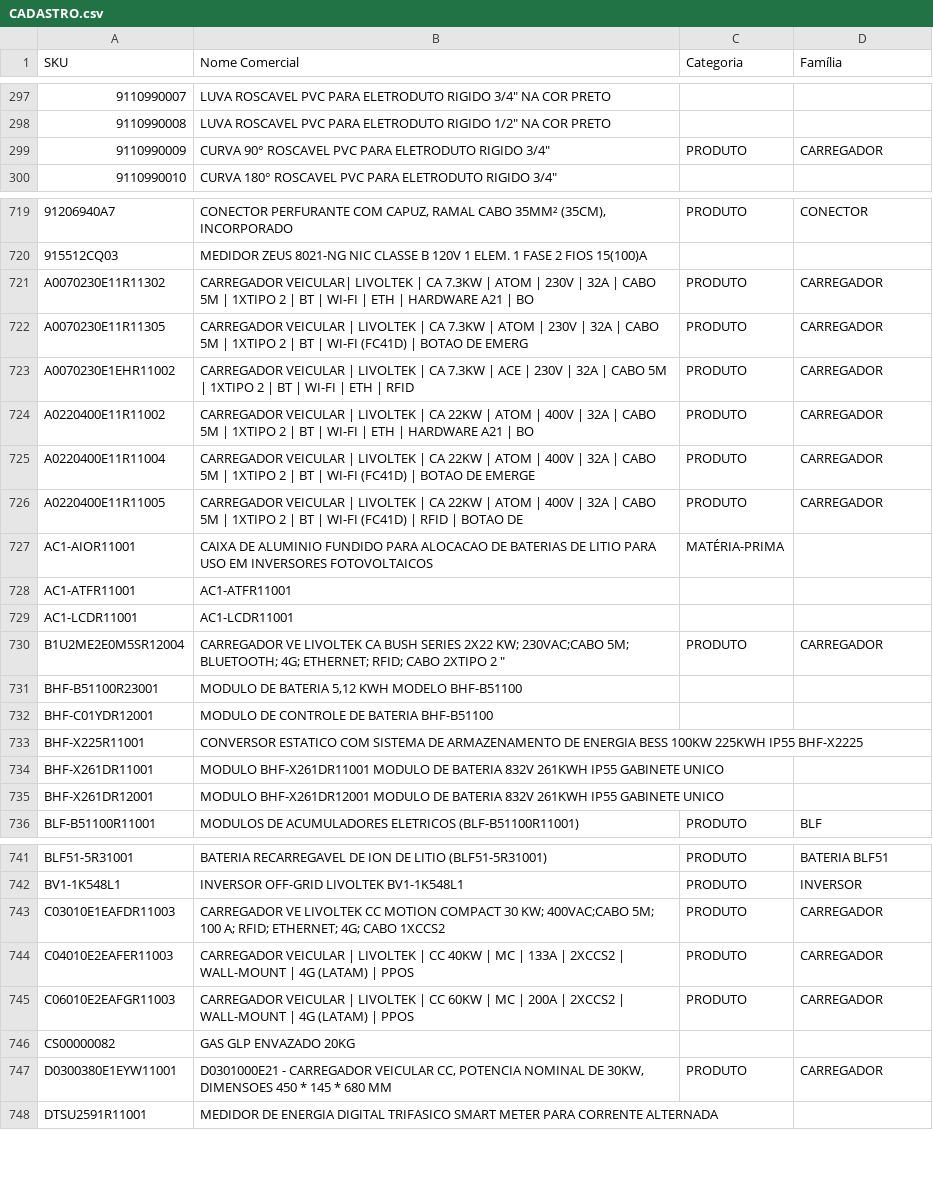
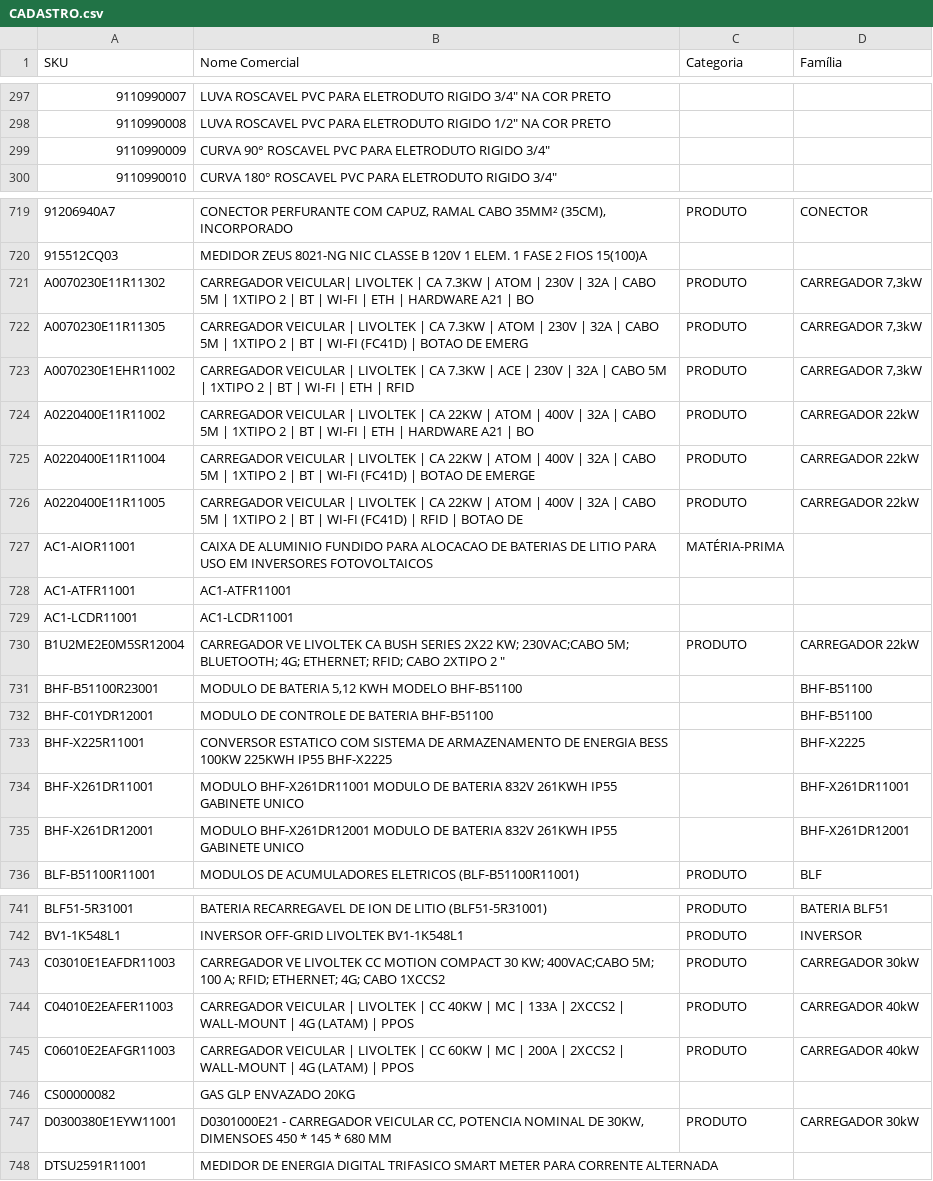
Before and after one commit to smlivoltek/livoltek, a CSV file: data/CADASTRO.csv, drawn as a sheet; only a part is shown, gaps mark what is left out; the diff covers the shown part only.

```diff
--- a/data/CADASTRO.csv
+++ b/data/CADASTRO.csv
@@ -298,3 +298,3 @@ SKU,Nome Comercial,Categoria,Família
 9110990008,"LUVA ROSCAVEL PVC PARA ELETRODUTO RIGIDO 1/2"" NA COR PRETO",,
-9110990009,"CURVA 90° ROSCAVEL PVC PARA ELETRODUTO RIGIDO 3/4""",PRODUTO,CARREGADOR
+9110990009,"CURVA 90° ROSCAVEL PVC PARA ELETRODUTO RIGIDO 3/4""",,
 9110990010,"CURVA 180° ROSCAVEL PVC PARA ELETRODUTO RIGIDO 3/4""",,
@@ -720,8 +720,8 @@ SKU,Nome Comercial,Categoria,Família
 915512CQ03,MEDIDOR ZEUS 8021-NG NIC CLASSE B 120V 1 ELEM. 1 FASE 2 FIOS 15(100)A,,
-A0070230E11R11302,CARREGADOR VEICULAR| LIVOLTEK | CA 7.3KW | ATOM | 230V | 32A | CABO 5M | 1XTIPO 2 | BT | WI-FI | ETH | HARDWARE A21 | BO,PRODUTO,CARREGADOR
-A0070230E11R11305,CARREGADOR VEICULAR | LIVOLTEK | CA 7.3KW | ATOM | 230V | 32A | CABO 5M | 1XTIPO 2 | BT | WI-FI (FC41D) | BOTAO DE EMERG,PRODUTO,CARREGADOR
-A0070230E1EHR11002,CARREGADOR VEICULAR | LIVOLTEK | CA 7.3KW | ACE | 230V | 32A | CABO 5M | 1XTIPO 2 | BT | WI-FI | ETH | RFID,PRODUTO,CARREGADOR
-A0220400E11R11002,CARREGADOR VEICULAR | LIVOLTEK | CA 22KW | ATOM | 400V | 32A | CABO 5M | 1XTIPO 2 | BT | WI-FI | ETH | HARDWARE A21 | BO,PRODUTO,CARREGADOR
-A0220400E11R11004,CARREGADOR VEICULAR | LIVOLTEK | CA 22KW | ATOM | 400V | 32A | CABO 5M | 1XTIPO 2 | BT | WI-FI (FC41D) | BOTAO DE EMERGE,PRODUTO,CARREGADOR
-A0220400E11R11005,CARREGADOR VEICULAR | LIVOLTEK | CA 22KW | ATOM | 400V | 32A | CABO 5M | 1XTIPO 2 | BT | WI-FI (FC41D) | RFID | BOTAO DE,PRODUTO,CARREGADOR
+A0070230E11R11302,CARREGADOR VEICULAR| LIVOLTEK | CA 7.3KW | ATOM | 230V | 32A | CABO 5M | 1XTIPO 2 | BT | WI-FI | ETH | HARDWARE A21 | BO,PRODUTO,"CARREGADOR 7,3kW"
+A0070230E11R11305,CARREGADOR VEICULAR | LIVOLTEK | CA 7.3KW | ATOM | 230V | 32A | CABO 5M | 1XTIPO 2 | BT | WI-FI (FC41D) | BOTAO DE EMERG,PRODUTO,"CARREGADOR 7,3kW"
+A0070230E1EHR11002,CARREGADOR VEICULAR | LIVOLTEK | CA 7.3KW | ACE | 230V | 32A | CABO 5M | 1XTIPO 2 | BT | WI-FI | ETH | RFID,PRODUTO,"CARREGADOR 7,3kW"
+A0220400E11R11002,CARREGADOR VEICULAR | LIVOLTEK | CA 22KW | ATOM | 400V | 32A | CABO 5M | 1XTIPO 2 | BT | WI-FI | ETH | HARDWARE A21 | BO,PRODUTO,CARREGADOR 22kW
+A0220400E11R11004,CARREGADOR VEICULAR | LIVOLTEK | CA 22KW | ATOM | 400V | 32A | CABO 5M | 1XTIPO 2 | BT | WI-FI (FC41D) | BOTAO DE EMERGE,PRODUTO,CARREGADOR 22kW
+A0220400E11R11005,CARREGADOR VEICULAR | LIVOLTEK | CA 22KW | ATOM | 400V | 32A | CABO 5M | 1XTIPO 2 | BT | WI-FI (FC41D) | RFID | BOTAO DE,PRODUTO,CARREGADOR 22kW
 AC1-AIOR11001,CAIXA DE ALUMINIO FUNDIDO PARA ALOCACAO DE BATERIAS DE LITIO PARA USO EM INVERSORES FOTOVOLTAICOS,MATÉRIA-PRIMA,
@@ -729,8 +729,8 @@ AC1-ATFR11001,AC1-ATFR11001,,
 AC1-LCDR11001,AC1-LCDR11001,,
-B1U2ME2E0M5SR12004,"CARREGADOR VE LIVOLTEK CA BUSH SERIES 2X22 KW; 230VAC;CABO 5M; BLUETOOTH; 4G; ETHERNET; RFID; CABO 2XTIPO 2 """,PRODUTO,CARREGADOR
-BHF-B51100R23001,"MODULO DE BATERIA 5,12 KWH MODELO BHF-B51100",,
-BHF-C01YDR12001,MODULO DE CONTROLE DE BATERIA BHF-B51100,,
-BHF-X225R11001,CONVERSOR ESTATICO COM SISTEMA DE ARMAZENAMENTO DE ENERGIA BESS 100KW 225KWH IP55 BHF-X2225,,
-BHF-X261DR11001,MODULO BHF-X261DR11001 MODULO DE BATERIA 832V 261KWH IP55 GABINETE UNICO,,
-BHF-X261DR12001,MODULO BHF-X261DR12001 MODULO DE BATERIA 832V 261KWH IP55 GABINETE UNICO,,
+B1U2ME2E0M5SR12004,"CARREGADOR VE LIVOLTEK CA BUSH SERIES 2X22 KW; 230VAC;CABO 5M; BLUETOOTH; 4G; ETHERNET; RFID; CABO 2XTIPO 2 """,PRODUTO,CARREGADOR 22kW
+BHF-B51100R23001,"MODULO DE BATERIA 5,12 KWH MODELO BHF-B51100",,BHF-B51100
+BHF-C01YDR12001,MODULO DE CONTROLE DE BATERIA BHF-B51100,,BHF-B51100
+BHF-X225R11001,CONVERSOR ESTATICO COM SISTEMA DE ARMAZENAMENTO DE ENERGIA BESS 100KW 225KWH IP55 BHF-X2225,,BHF-X2225
+BHF-X261DR11001,MODULO BHF-X261DR11001 MODULO DE BATERIA 832V 261KWH IP55 GABINETE UNICO,,BHF-X261DR11001
+BHF-X261DR12001,MODULO BHF-X261DR12001 MODULO DE BATERIA 832V 261KWH IP55 GABINETE UNICO,,BHF-X261DR12001
 BLF-B51100R11001,MODULOS DE ACUMULADORES ELETRICOS (BLF-B51100R11001),PRODUTO,BLF
@@ -742,7 +742,7 @@ BLF51-5R31001,BATERIA RECARREGAVEL DE ION DE LITIO (BLF51-5R31001),PRODUTO,BATER
 BV1-1K548L1,INVERSOR OFF-GRID LIVOLTEK BV1-1K548L1,PRODUTO,INVERSOR
-C03010E1EAFDR11003,CARREGADOR VE LIVOLTEK CC MOTION COMPACT 30 KW; 400VAC;CABO 5M; 100 A; RFID; ETHERNET; 4G; CABO 1XCCS2,PRODUTO,CARREGADOR
-C04010E2EAFER11003,CARREGADOR VEICULAR | LIVOLTEK | CC 40KW | MC | 133A | 2XCCS2 | WALL-MOUNT | 4G (LATAM) | PPOS,PRODUTO,CARREGADOR
-C06010E2EAFGR11003,CARREGADOR VEICULAR | LIVOLTEK | CC 60KW | MC | 200A | 2XCCS2 | WALL-MOUNT | 4G (LATAM) | PPOS,PRODUTO,CARREGADOR
+C03010E1EAFDR11003,CARREGADOR VE LIVOLTEK CC MOTION COMPACT 30 KW; 400VAC;CABO 5M; 100 A; RFID; ETHERNET; 4G; CABO 1XCCS2,PRODUTO,CARREGADOR 30kW
+C04010E2EAFER11003,CARREGADOR VEICULAR | LIVOLTEK | CC 40KW | MC | 133A | 2XCCS2 | WALL-MOUNT | 4G (LATAM) | PPOS,PRODUTO,CARREGADOR 40kW
+C06010E2EAFGR11003,CARREGADOR VEICULAR | LIVOLTEK | CC 60KW | MC | 200A | 2XCCS2 | WALL-MOUNT | 4G (LATAM) | PPOS,PRODUTO,CARREGADOR 40kW
 CS00000082,GAS GLP ENVAZADO 20KG,,
-D0300380E1EYW11001,"D0301000E21 - CARREGADOR VEICULAR CC, POTENCIA NOMINAL DE 30KW, DIMENSOES 450 * 145 * 680 MM",PRODUTO,CARREGADOR
+D0300380E1EYW11001,"D0301000E21 - CARREGADOR VEICULAR CC, POTENCIA NOMINAL DE 30KW, DIMENSOES 450 * 145 * 680 MM",PRODUTO,CARREGADOR 30kW
 DTSU2591R11001,MEDIDOR DE ENERGIA DIGITAL TRIFASICO SMART METER PARA CORRENTE ALTERNADA,,
```
Also changed, not shown: 15 edited cells elsewhere in this file, 1 other file.
